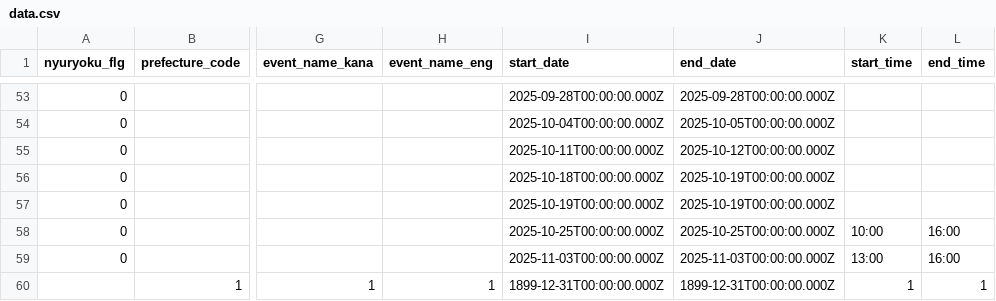
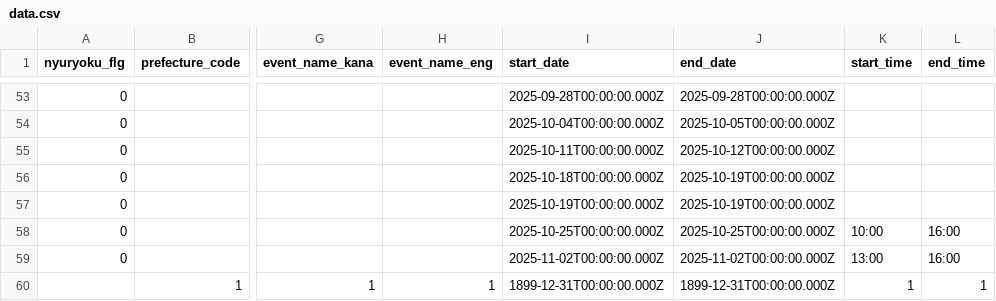
Before and after one commit to takamatsu-city/takamatsu-event-map, a CSV file: data.csv, drawn as a sheet; only a part is shown, gaps mark what is left out; the diff names each change by its address in the sheet, - before the commit and + after, or states it on an @@ line.

```diff
--- a/data.csv
+++ b/data.csv
-I59 (start_date): 2025-11-03T00:00:00.000Z
+I59 (start_date): 2025-11-02T00:00:00.000Z
-J59 (end_date): 2025-11-03T00:00:00.000Z
+J59 (end_date): 2025-11-02T00:00:00.000Z
```
Also changed, not shown: 1 other file.
